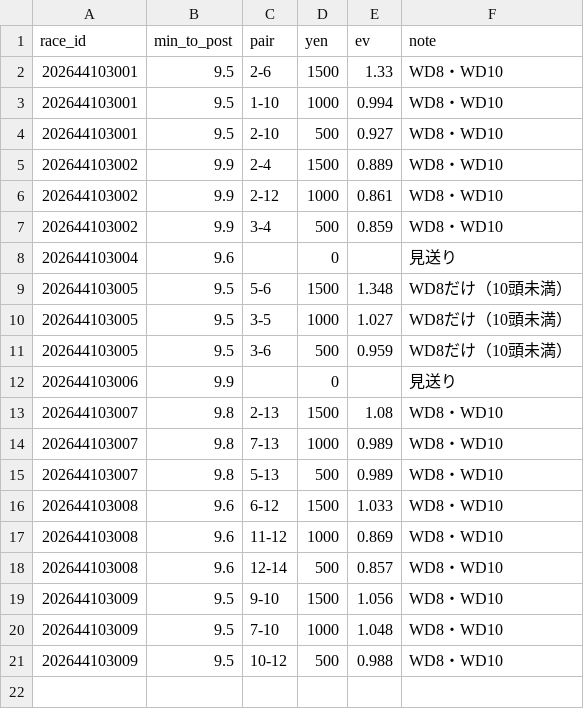
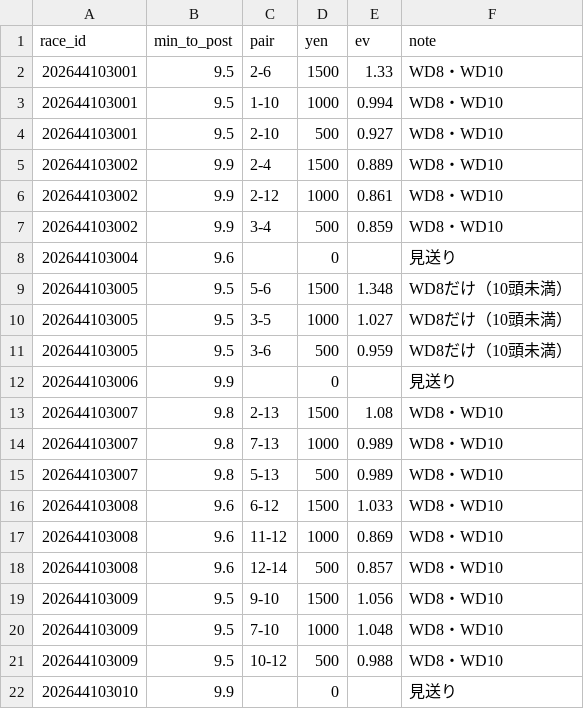
Before and after one commit to ojplmokn-rgb/boatrace-collect, a CSV file: keiba_preds/2026-10-30.csv, drawn as a sheet.

```diff
--- a/keiba_preds/2026-10-30.csv
+++ b/keiba_preds/2026-10-30.csv
@@ -21 +21,2 @@
 202644103009,9.5,10-12,500,0.988,WD8・WD10
+202644103010,9.9,,0,,見送り
```
